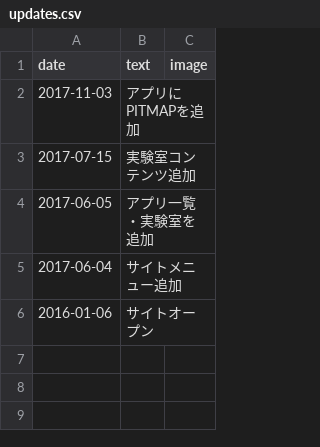
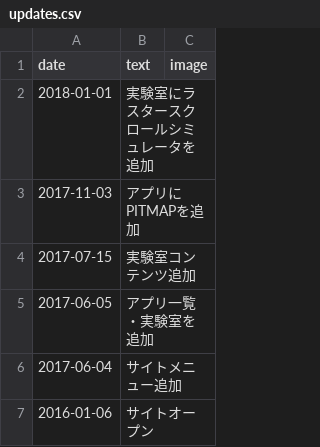
Before and after one commit to bitchunk/bitchunk_aws, a CSV file: www/views/updates.csv, drawn as a sheet; the diff names each change by its address in the sheet, - before the commit and + after, or states it on an @@ line.

```diff
--- a/www/views/updates.csv
+++ b/www/views/updates.csv
+row 2: 2018-01-01 | 実験室にラスタースクロールシミュレータを追加
```
Also changed, not shown: 3 other files.
